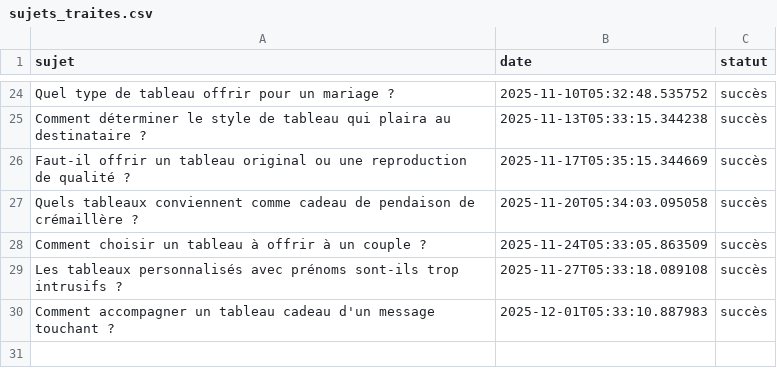
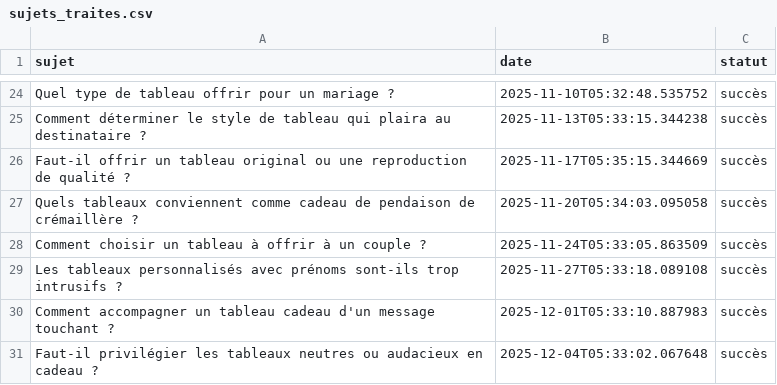
Before and after one commit to Metalosmose21/Cadeau-1-, a CSV file: sujets_traites.csv, drawn as a sheet; only a part is shown, gaps mark what is left out.

```diff
--- a/sujets_traites.csv
+++ b/sujets_traites.csv
@@ -30 +30,2 @@ Les tableaux personnalisés avec prénoms sont-ils trop intrusifs ?,2025-11-27T0
 Comment accompagner un tableau cadeau d'un message touchant ?,2025-12-01T05:33:10.887983,succès
+Faut-il privilégier les tableaux neutres ou audacieux en cadeau ?,2025-12-04T05:33:02.067648,succès
```
Also changed, not shown: sujets.csv.
